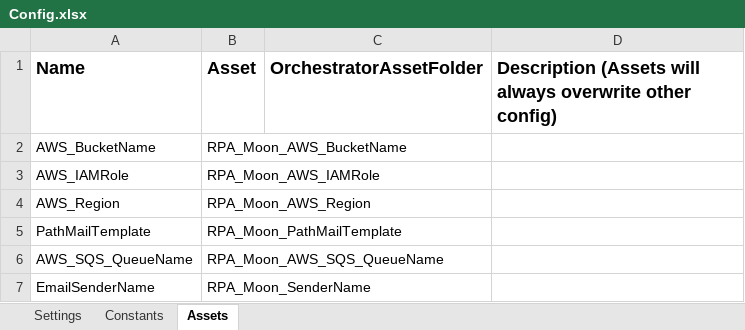
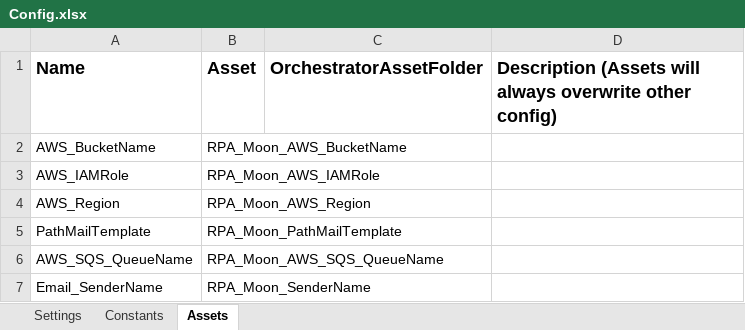
Before and after one commit to v-johnsuryajaya/Upload_Bucket, an Excel workbook: Data/Config.xlsx, sheet Assets, drawn as a sheet; values as stored, in another font and other column widths than the file's, no borders; the diff names each change by its address in the sheet, - before the commit and + after, or states it on an @@ line.

Commit message:
fix config

```diff
--- a/Data/Config.xlsx (sheet Assets)
+++ b/Data/Config.xlsx (sheet Assets)
-A7 (Name): EmailSenderName
+A7 (Name): Email_SenderName
```
